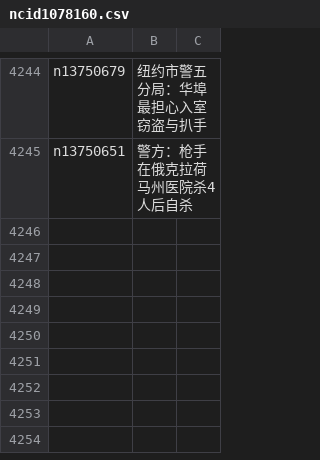
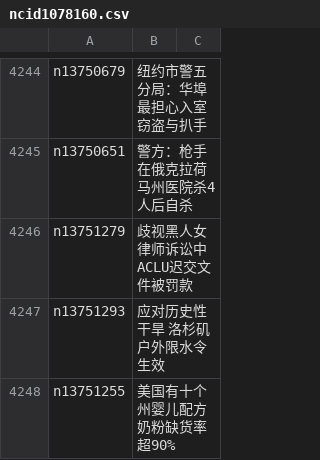
Before and after one commit to easy2view/epoch-news, a CSV file: indexes/ncid1078160.csv, drawn as a sheet; only a part is shown, gaps mark what is left out.

```diff
--- a/indexes/ncid1078160.csv
+++ b/indexes/ncid1078160.csv
@@ -4245 +4245,4 @@ n13750679,纽约市警五分局：华埠最担心入室窃盗与扒手
 n13750651,警方：枪手在俄克拉荷马州医院杀4人后自杀
+n13751279,歧视黑人女律师诉讼中 ACLU迟交文件被罚款
+n13751293,应对历史性干旱 洛杉矶户外限水令生效
+n13751255,美国有十个州婴儿配方奶粉缺货率超90%
```
Also changed, not shown: indexes/ncid1078159.csv, indexes/ncid277.csv, 32 other files.
